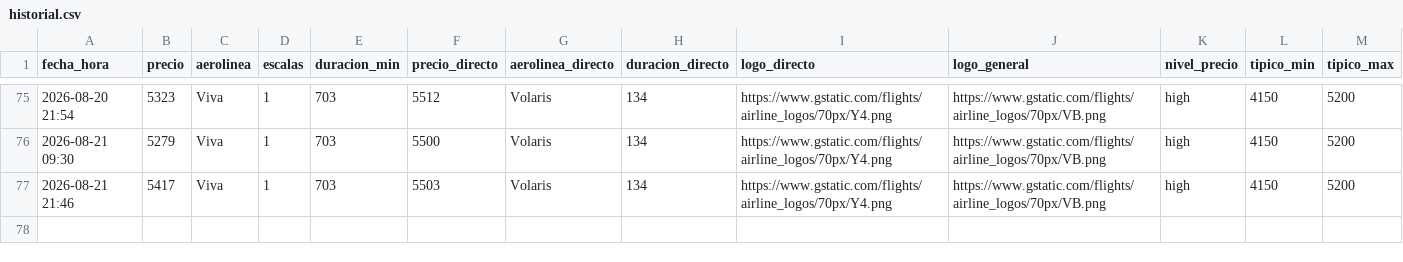
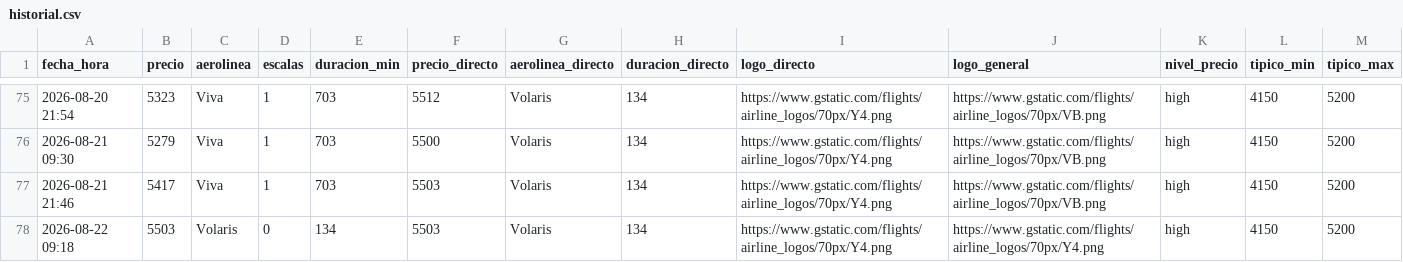
Before and after one commit to ChristianS26/fly-tracker, a CSV file: historial.csv, drawn as a sheet; only a part is shown, gaps mark what is left out; the diff names each change by its address in the sheet, - before the commit and + after, or states it on an @@ line.

```diff
--- a/historial.csv
+++ b/historial.csv
+row 78: 2026-08-22 09:18 | 5503 | Volaris | 0 | 134 | 5503 | Volaris | 134 | https://www.gstatic.com/flights/airline_logos/70px/Y4.png | https://www.gstatic.com/flights/airline_logos/70px/Y4.png | high | 4150 | 5200
```
Also changed, not shown: 2 other files.
